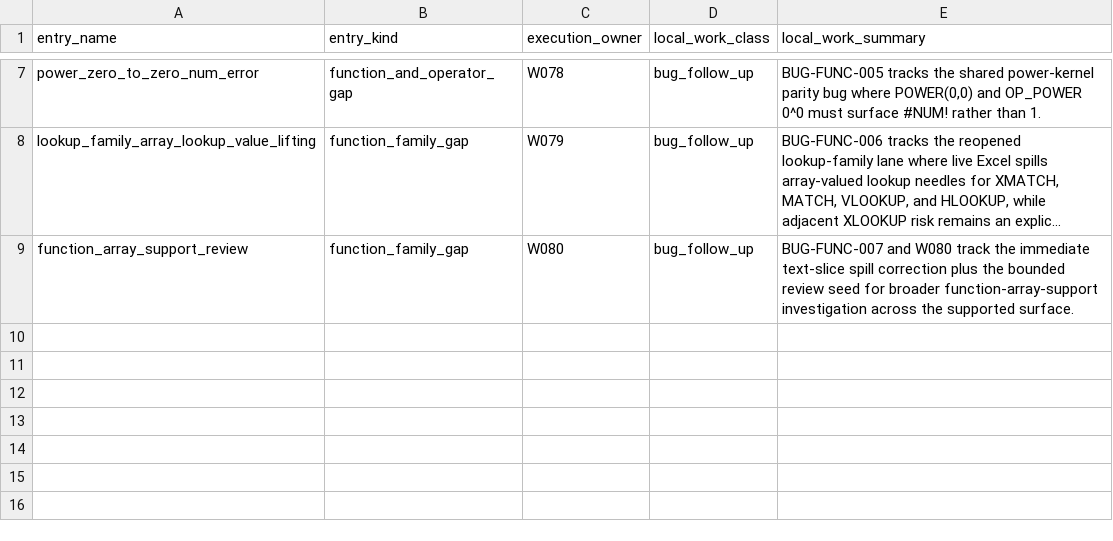
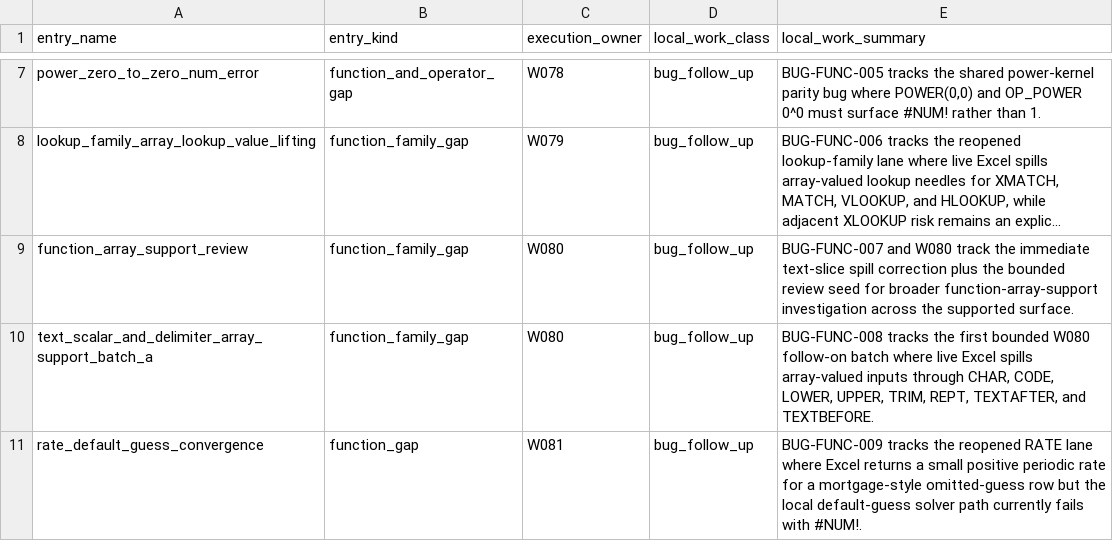
Before and after one commit to DnaCalc/OxFunc, a CSV file: docs/function-lane/W51_INTERESTING_POST_FREEZE_LOCAL_WORK.csv, drawn as a sheet; only a part is shown, gaps mark what is left out; long unchanged cells end in ….

```diff
--- a/docs/function-lane/W51_INTERESTING_POST_FREEZE_LOCAL_WORK.csv
+++ b/docs/function-lane/W51_INTERESTING_POST_FREEZE_LOCAL_WORK.csv
@@ -9 +9,3 @@
 "function_array_support_review","function_family_gap","W080","bug_follow_up","BUG-FUNC-007 and W080 track the immediate text-slice spill correction plus the bounded review seed for broader function-array-support investigation across the supported surface."
+"text_scalar_and_delimiter_array_support_batch_a","function_family_gap","W080","bug_follow_up","BUG-FUNC-008 tracks the first bounded W080 follow-on batch where live Excel spills array-valued inputs through CHAR, CODE, LOWER, UPPER, TRIM, REPT, TEXTAFTER, and TEXTBEFORE."
+"rate_default_guess_convergence","function_gap","W081","bug_follow_up","BUG-FUNC-009 tracks the reopened RATE lane where Excel returns a small positive periodic rate for a mortgage-style omitted-guess row but the local default-guess solver path currently fails with #NUM!."
```
Also changed, not shown: docs/bugs/BUG_REPORT_REGISTER.csv, docs/bugs/BUG_STREAM_REGISTER.csv, 18 other files.
